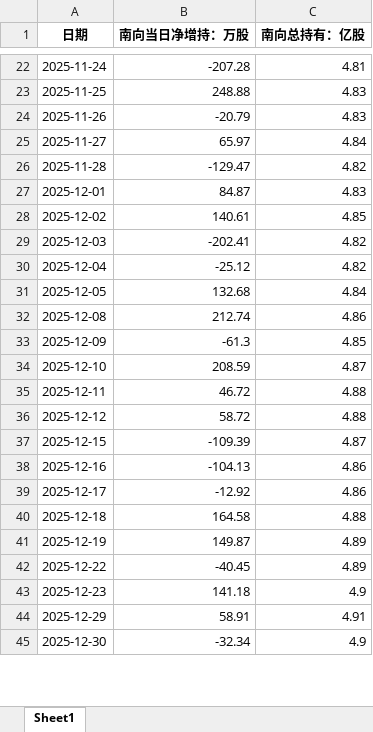
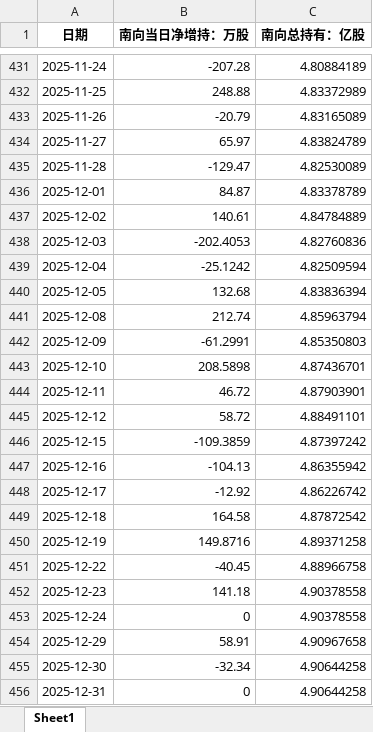
Before and after one commit to laoshi1991/liauto_information, an Excel workbook: 理想南向持有.xlsx, sheet Sheet1, drawn as a sheet; only a part is shown, gaps mark what is left out; values as stored, in another font and other column widths than the file's, no borders; addresses are those after the commit; the diff covers the shown part only; the diff names each change by its address in the sheet, - before the commit and + after, or states it on an @@ line.

```diff
--- a/理想南向持有.xlsx (sheet Sheet1)
+++ b/理想南向持有.xlsx (sheet Sheet1)
-C431 (南向总持有：亿股): 4.81
+C431 (南向总持有：亿股): 4.80884189
-C432 (南向总持有：亿股): 4.83
+C432 (南向总持有：亿股): 4.83372989
-C433 (南向总持有：亿股): 4.83
+C433 (南向总持有：亿股): 4.83165089
-C434 (南向总持有：亿股): 4.84
+C434 (南向总持有：亿股): 4.83824789
-C435 (南向总持有：亿股): 4.82
+C435 (南向总持有：亿股): 4.82530089
-C436 (南向总持有：亿股): 4.83
+C436 (南向总持有：亿股): 4.83378789
-C437 (南向总持有：亿股): 4.85
+C437 (南向总持有：亿股): 4.84784889
-B438 (南向当日净增持：万股): -202.41
+B438 (南向当日净增持：万股): -202.4053
-C438 (南向总持有：亿股): 4.82
+C438 (南向总持有：亿股): 4.82760836
-B439 (南向当日净增持：万股): -25.12
+B439 (南向当日净增持：万股): -25.1242
-C439 (南向总持有：亿股): 4.82
+C439 (南向总持有：亿股): 4.82509594
-C440 (南向总持有：亿股): 4.84
+C440 (南向总持有：亿股): 4.83836394
-C441 (南向总持有：亿股): 4.86
+C441 (南向总持有：亿股): 4.85963794
-B442 (南向当日净增持：万股): -61.3
+B442 (南向当日净增持：万股): -61.2991
-C442 (南向总持有：亿股): 4.85
+C442 (南向总持有：亿股): 4.85350803
-B443 (南向当日净增持：万股): 208.59
+B443 (南向当日净增持：万股): 208.5898
-C443 (南向总持有：亿股): 4.87
+C443 (南向总持有：亿股): 4.87436701
-C444 (南向总持有：亿股): 4.88
+C444 (南向总持有：亿股): 4.87903901
-C445 (南向总持有：亿股): 4.88
+C445 (南向总持有：亿股): 4.88491101
-B446 (南向当日净增持：万股): -109.39
+B446 (南向当日净增持：万股): -109.3859
-C446 (南向总持有：亿股): 4.87
+C446 (南向总持有：亿股): 4.87397242
-C447 (南向总持有：亿股): 4.86
+C447 (南向总持有：亿股): 4.86355942
-C448 (南向总持有：亿股): 4.86
+C448 (南向总持有：亿股): 4.86226742
-C449 (南向总持有：亿股): 4.88
+C449 (南向总持有：亿股): 4.87872542
-B450 (南向当日净增持：万股): 149.87
+B450 (南向当日净增持：万股): 149.8716
-C450 (南向总持有：亿股): 4.89
+C450 (南向总持有：亿股): 4.89371258
-C451 (南向总持有：亿股): 4.89
+C451 (南向总持有：亿股): 4.88966758
-C452 (南向总持有：亿股): 4.9
+C452 (南向总持有：亿股): 4.90378558
+row 453: 2025-12-24 | 0 | 4.90378558
-C454 (南向总持有：亿股): 4.91
+C454 (南向总持有：亿股): 4.90967658
-C455 (南向总持有：亿股): 4.9
+C455 (南向总持有：亿股): 4.90644258
+row 456: 2025-12-31 | 0 | 4.90644258
```
Also changed, not shown: 414 added rows and 67 edited cells elsewhere in this sheet.
